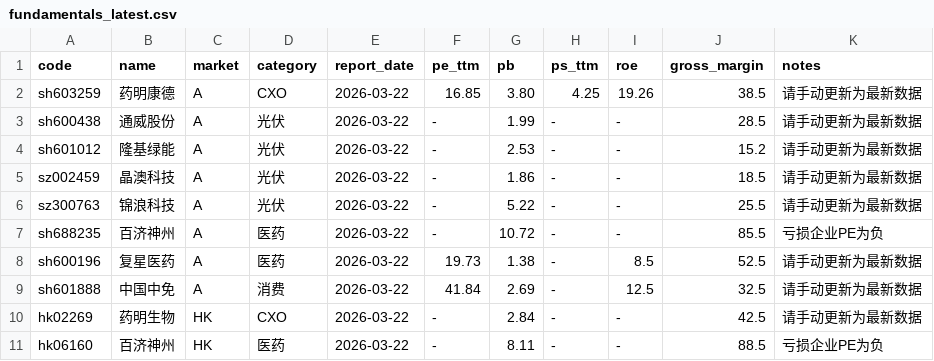
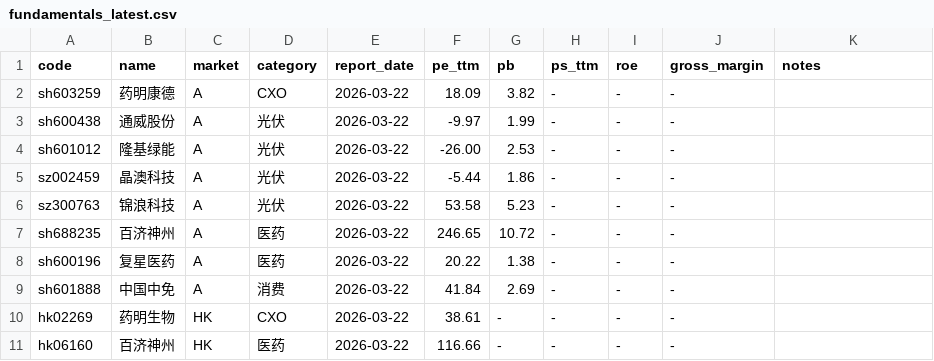
Before and after one commit to luolinhan/investment-decision-system, a CSV file: data/templates/fundamentals_latest.csv, drawn as a sheet; only a part is shown; the diff covers the shown part only.

```diff
--- a/data/templates/fundamentals_latest.csv
+++ b/data/templates/fundamentals_latest.csv
@@ -1,11 +1,11 @@
 code,name,market,category,report_date,pe_ttm,pb,ps_ttm,roe,gross_margin,notes
-sh603259,药明康德,A,CXO,2026-03-22,16.85,3.80,4.25,19.26,38.5,请手动更新为最新数据
-sh600438,通威股份,A,光伏,2026-03-22,-,1.99,-,-,28.5,请手动更新为最新数据
-sh601012,隆基绿能,A,光伏,2026-03-22,-,2.53,-,-,15.2,请手动更新为最新数据
-sz002459,晶澳科技,A,光伏,2026-03-22,-,1.86,-,-,18.5,请手动更新为最新数据
-sz300763,锦浪科技,A,光伏,2026-03-22,-,5.22,-,-,25.5,请手动更新为最新数据
-sh688235,百济神州,A,医药,2026-03-22,-,10.72,-,-,85.5,亏损企业PE为负
-sh600196,复星医药,A,医药,2026-03-22,19.73,1.38,-,8.5,52.5,请手动更新为最新数据
-sh601888,中国中免,A,消费,2026-03-22,41.84,2.69,-,12.5,32.5,请手动更新为最新数据
-hk02269,药明生物,HK,CXO,2026-03-22,-,2.84,-,-,42.5,请手动更新为最新数据
-hk06160,百济神州,HK,医药,2026-03-22,-,8.11,-,-,88.5,亏损企业PE为负
+sh603259,药明康德,A,CXO,2026-03-22,18.09,3.82,-,-,-,
+sh600438,通威股份,A,光伏,2026-03-22,-9.97,1.99,-,-,-,
+sh601012,隆基绿能,A,光伏,2026-03-22,-26.00,2.53,-,-,-,
+sz002459,晶澳科技,A,光伏,2026-03-22,-5.44,1.86,-,-,-,
+sz300763,锦浪科技,A,光伏,2026-03-22,53.58,5.23,-,-,-,
+sh688235,百济神州,A,医药,2026-03-22,246.65,10.72,-,-,-,
+sh600196,复星医药,A,医药,2026-03-22,20.22,1.38,-,-,-,
+sh601888,中国中免,A,消费,2026-03-22,41.84,2.69,-,-,-,
+hk02269,药明生物,HK,CXO,2026-03-22,38.61,-,-,-,-,
+hk06160,百济神州,HK,医药,2026-03-22,116.66,-,-,-,-,
```
Also changed, not shown: 33 edited cells elsewhere in this file, 5 other files.
